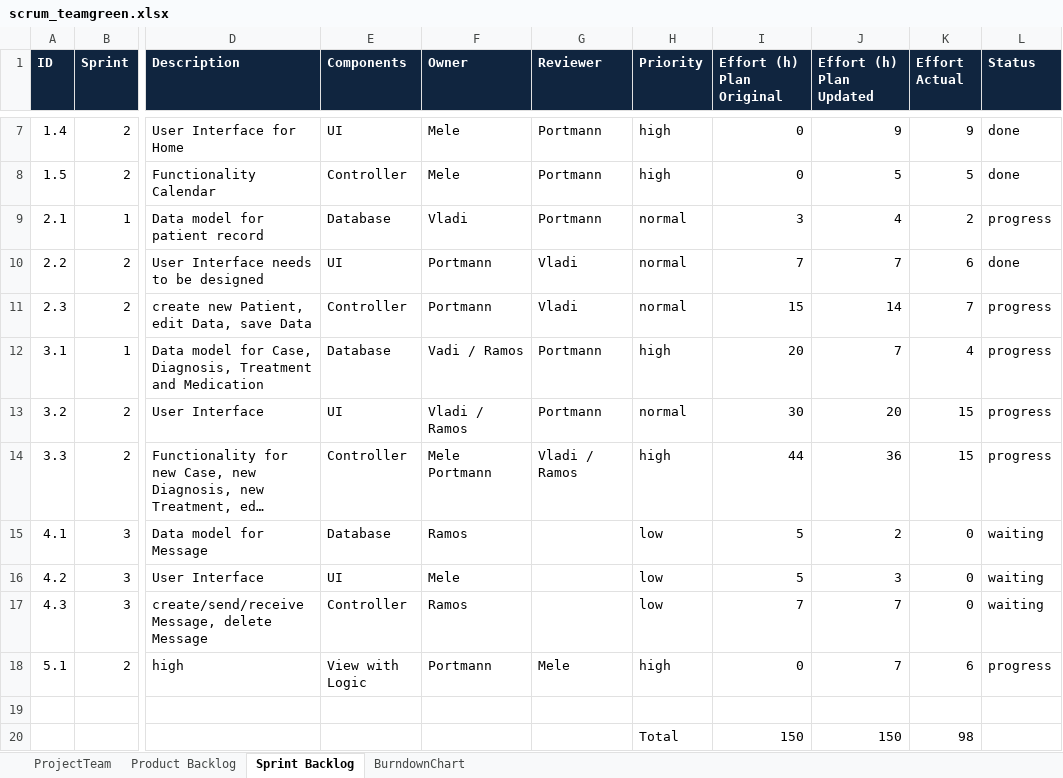
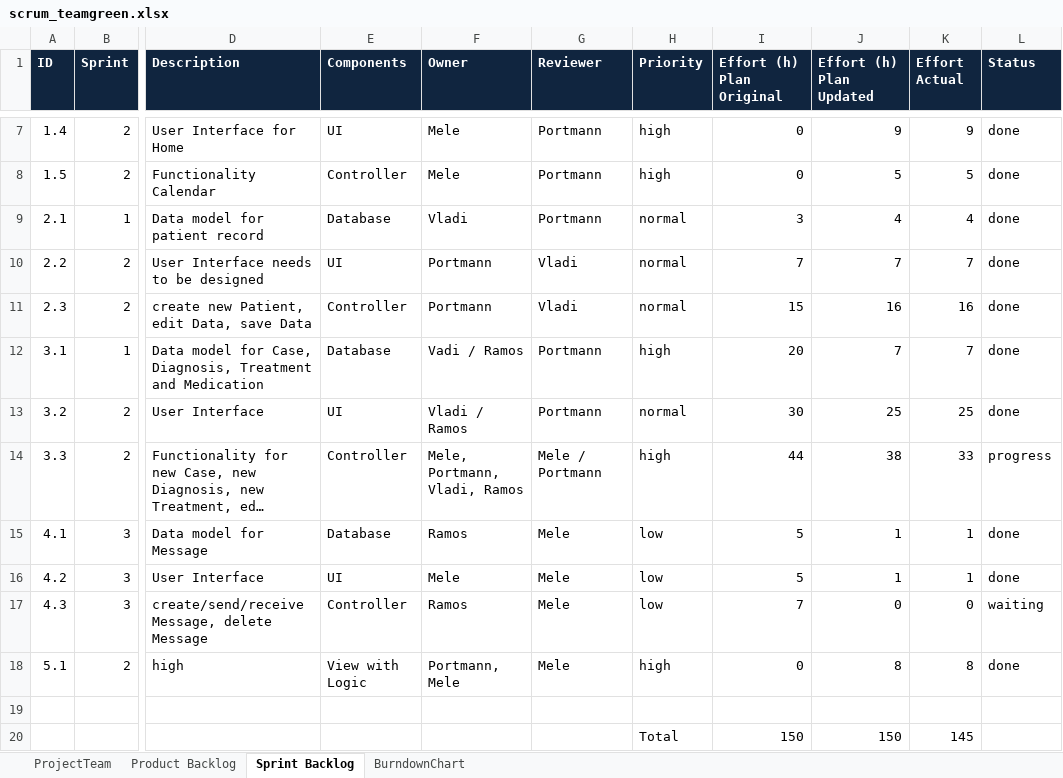
Before and after one commit to sarahmele/ch.bfh.btx8081.w2015.green, an Excel workbook: doc/task10/scrum_teamgreen.xlsx, sheet Sprint Backlog, drawn as a sheet; only a part is shown, gaps mark what is left out; long unchanged cells end in …; values as stored, in another font and other column widths than the file's, no borders; ↵ is a line break in a cell; the diff names each change by its address in the sheet, - before the commit and + after, or states it on an @@ line.

Commit message:
Update Scrum

```diff
--- a/doc/task10/scrum_teamgreen.xlsx (sheet Sprint Backlog)
+++ b/doc/task10/scrum_teamgreen.xlsx (sheet Sprint Backlog)
-K9 (Effort Actual): 2
+K9 (Effort Actual): 4
-L9 (Status): progress
+L9 (Status): done
-K10 (Effort Actual): 6
+K10 (Effort Actual): 7
-J11 (Effort (h) Plan Updated): 14
+J11 (Effort (h) Plan Updated): 16
-K11 (Effort Actual): 7
+K11 (Effort Actual): 16
-L11:L13 (Status): progress
+L11:L13 (Status): done
-K12 (Effort Actual): 4
+K12 (Effort Actual): 7
-J13 (Effort (h) Plan Updated): 20
+J13 (Effort (h) Plan Updated): 25
-K13 (Effort Actual): 15
+K13 (Effort Actual): 25
-F14 (Owner): Mele ↵ Portmann
+F14 (Owner): Mele, ↵ Portmann, Vladi, Ramos
-G14 (Reviewer): Vladi / Ramos
+G14 (Reviewer): Mele / Portmann
-J14 (Effort (h) Plan Updated): 36
+J14 (Effort (h) Plan Updated): 38
-K14 (Effort Actual): 15
+K14 (Effort Actual): 33
-G15:G17 (Reviewer): (empty)
+G15:G17 (Reviewer): Mele
-J15 (Effort (h) Plan Updated): 2
+J15 (Effort (h) Plan Updated): 1
-K15:K16 (Effort Actual): 0
+K15:K16 (Effort Actual): 1
-L15:L16 (Status): waiting
+L15:L16 (Status): done
-J16 (Effort (h) Plan Updated): 3
+J16 (Effort (h) Plan Updated): 1
-J17 (Effort (h) Plan Updated): 7
+J17 (Effort (h) Plan Updated): 0
-F18 (Owner): Portmann
+F18 (Owner): Portmann, Mele
-J18 (Effort (h) Plan Updated): 7
+J18 (Effort (h) Plan Updated): 8
-K18 (Effort Actual): 6
+K18 (Effort Actual): 8
-L18 (Status): progress
+L18 (Status): done
-K20 (Effort Actual): 98
+K20 (Effort Actual): 145
```
Also changed, not shown: sheet Product Backlog, sheet BurndownChart.
